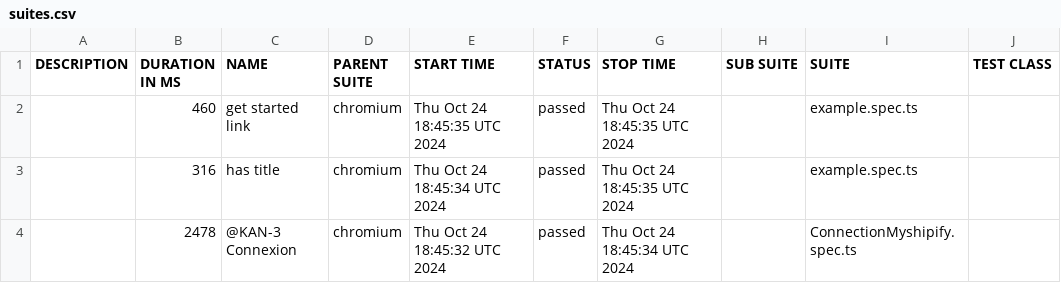
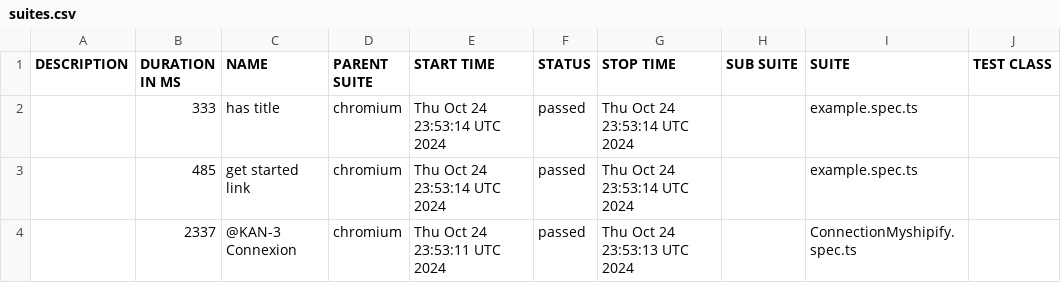
Before and after one commit to awatagiltoo1/myshopifyTest, a CSV file: data/suites.csv, drawn as a sheet; only a part is shown; the diff names each change by its address in the sheet, - before the commit and + after, or states it on an @@ line.

```diff
--- a/data/suites.csv
+++ b/data/suites.csv
-B2 (DURATION IN MS): 460
+B2 (DURATION IN MS): 333
-C2 (NAME): get started link
+C2 (NAME): has title
-E2 (START TIME): Thu Oct 24 18:45:35 UTC 2024
+E2 (START TIME): Thu Oct 24 23:53:14 UTC 2024
-G2:G3 (STOP TIME): Thu Oct 24 18:45:35 UTC 2024
+G2:G3 (STOP TIME): Thu Oct 24 23:53:14 UTC 2024
-B3 (DURATION IN MS): 316
+B3 (DURATION IN MS): 485
-C3 (NAME): has title
+C3 (NAME): get started link
-E3 (START TIME): Thu Oct 24 18:45:34 UTC 2024
+E3 (START TIME): Thu Oct 24 23:53:14 UTC 2024
-B4 (DURATION IN MS): 2478
+B4 (DURATION IN MS): 2337
-E4 (START TIME): Thu Oct 24 18:45:32 UTC 2024
+E4 (START TIME): Thu Oct 24 23:53:11 UTC 2024
-G4 (STOP TIME): Thu Oct 24 18:45:34 UTC 2024
+G4 (STOP TIME): Thu Oct 24 23:53:13 UTC 2024
```
Also changed, not shown: 20 other files.
